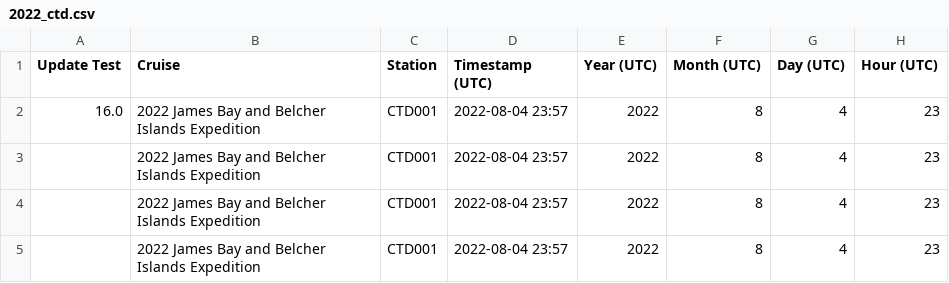
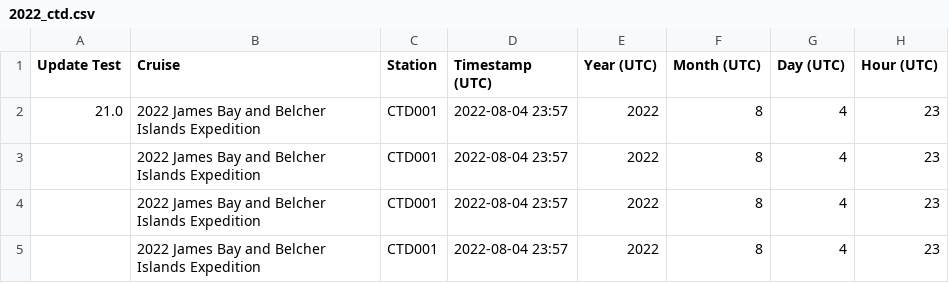
Before and after one commit to umlwbin/Streamlit-apps, a CSV file: CKAN_dashboard_example/2022_ctd.csv, drawn as a sheet; only a part is shown; the diff names each change by its address in the sheet, - before the commit and + after, or states it on an @@ line.

Commit message:
Auto-update: 2025-09-09 14:45:12

```diff
--- a/CKAN_dashboard_example/2022_ctd.csv
+++ b/CKAN_dashboard_example/2022_ctd.csv
-A2 (Update Test): 16.0
+A2 (Update Test): 21.0
```
